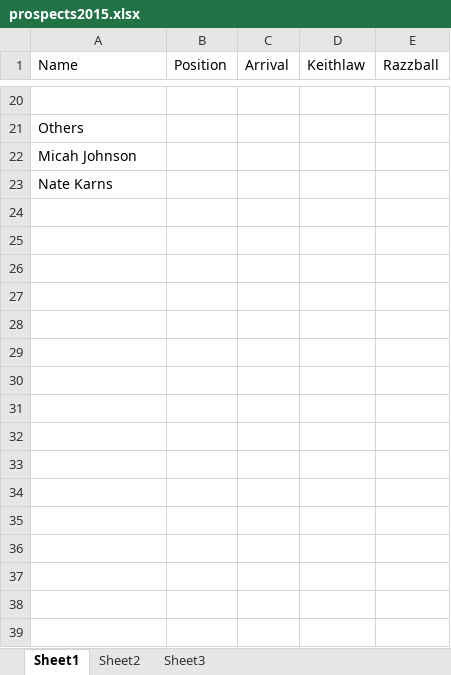
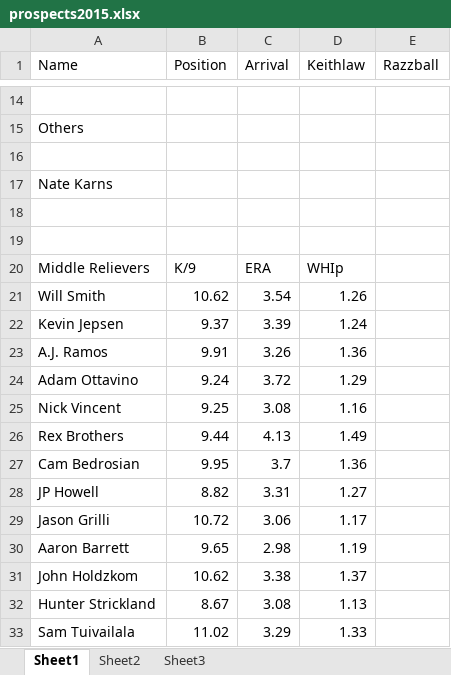
Before and after one commit to seanasdf/fantasy2015, an Excel workbook: prospects2015.xlsx, sheet Sheet1, drawn as a sheet; only a part is shown, gaps mark what is left out; values as stored, in another font and other column widths than the file's, no borders; addresses are those after the commit; the diff covers the shown part only; the diff names each change by its address in the sheet, - before the commit and + after, or states it on an @@ line.

Commit message:
reliever bench draft

```diff
--- a/prospects2015.xlsx (sheet Sheet1)
+++ b/prospects2015.xlsx (sheet Sheet1)
-A16 (Name): Micah Johnson
+A16 (Name): (empty)
+row 18: (empty)
+row 19: (empty)
+row 20: Middle Relievers | K/9 | ERA | WHIp
+row 21: Will Smith | 10.62 | 3.54 | 1.26
+row 22: Kevin Jepsen | 9.37 | 3.39 | 1.24
+row 23: A.J. Ramos | 9.91 | 3.26 | 1.36
+row 24: Adam Ottavino | 9.24 | 3.72 | 1.29
+row 25: Nick Vincent | 9.25 | 3.08 | 1.16
+row 26: Rex Brothers | 9.44 | 4.13 | 1.49
+row 27: Cam Bedrosian | 9.95 | 3.7 | 1.36
+row 28: JP Howell | 8.82 | 3.31 | 1.27
+row 29: Jason Grilli | 10.72 | 3.06 | 1.17
+row 30: Aaron Barrett | 9.65 | 2.98 | 1.19
+row 31: John Holdzkom | 10.62 | 3.38 | 1.37
+row 32: Hunter Strickland | 8.67 | 3.08 | 1.13
+row 33: Sam Tuivailala | 11.02 | 3.29 | 1.33
```
Also changed, not shown: 6 removed rows elsewhere in this sheet, 1 other file.
